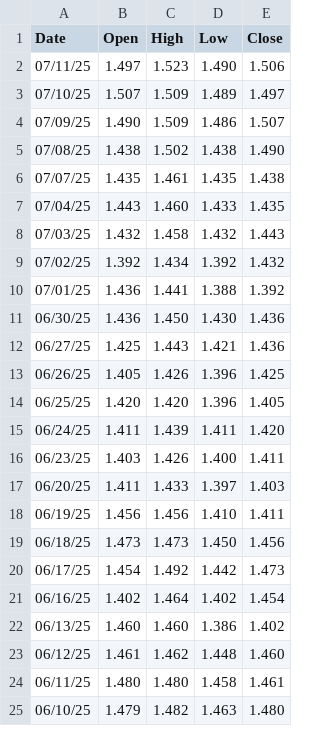
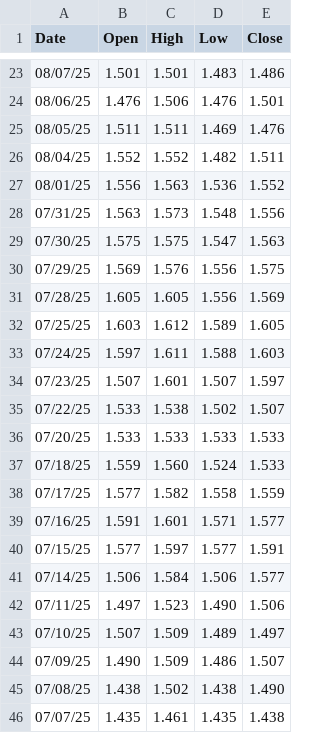
Before and after one commit to ericseong/macro-economics-research, a CSV file: JP.csv, drawn as a sheet; only a part is shown, gaps mark what is left out; the shorter side is filled out with more unchanged rows; the diff covers the shown part only; the diff names each change by its address in the sheet, - before the commit and + after, or states it on an @@ line.

```diff
--- a/JP.csv
+++ b/JP.csv
+row 23: 08/07/25 | 1.501 | 1.501 | 1.483 | 1.486
+row 24: 08/06/25 | 1.476 | 1.506 | 1.476 | 1.501
+row 25: 08/05/25 | 1.511 | 1.511 | 1.469 | 1.476
+row 26: 08/04/25 | 1.552 | 1.552 | 1.482 | 1.511
+row 27: 08/01/25 | 1.556 | 1.563 | 1.536 | 1.552
+row 28: 07/31/25 | 1.563 | 1.573 | 1.548 | 1.556
+row 29: 07/30/25 | 1.575 | 1.575 | 1.547 | 1.563
+row 30: 07/29/25 | 1.569 | 1.576 | 1.556 | 1.575
+row 31: 07/28/25 | 1.605 | 1.605 | 1.556 | 1.569
+row 32: 07/25/25 | 1.603 | 1.612 | 1.589 | 1.605
+row 33: 07/24/25 | 1.597 | 1.611 | 1.588 | 1.603
+row 34: 07/23/25 | 1.507 | 1.601 | 1.507 | 1.597
+row 35: 07/22/25 | 1.533 | 1.538 | 1.502 | 1.507
+row 36: 07/20/25 | 1.533 | 1.533 | 1.533 | 1.533
+row 37: 07/18/25 | 1.559 | 1.560 | 1.524 | 1.533
+row 38: 07/17/25 | 1.577 | 1.582 | 1.558 | 1.559
+row 39: 07/16/25 | 1.591 | 1.601 | 1.571 | 1.577
+row 40: 07/15/25 | 1.577 | 1.597 | 1.577 | 1.591
+row 41: 07/14/25 | 1.506 | 1.584 | 1.506 | 1.577
```
Also changed, not shown: 21 added rows elsewhere in this file, US.csv, 4 other files.
